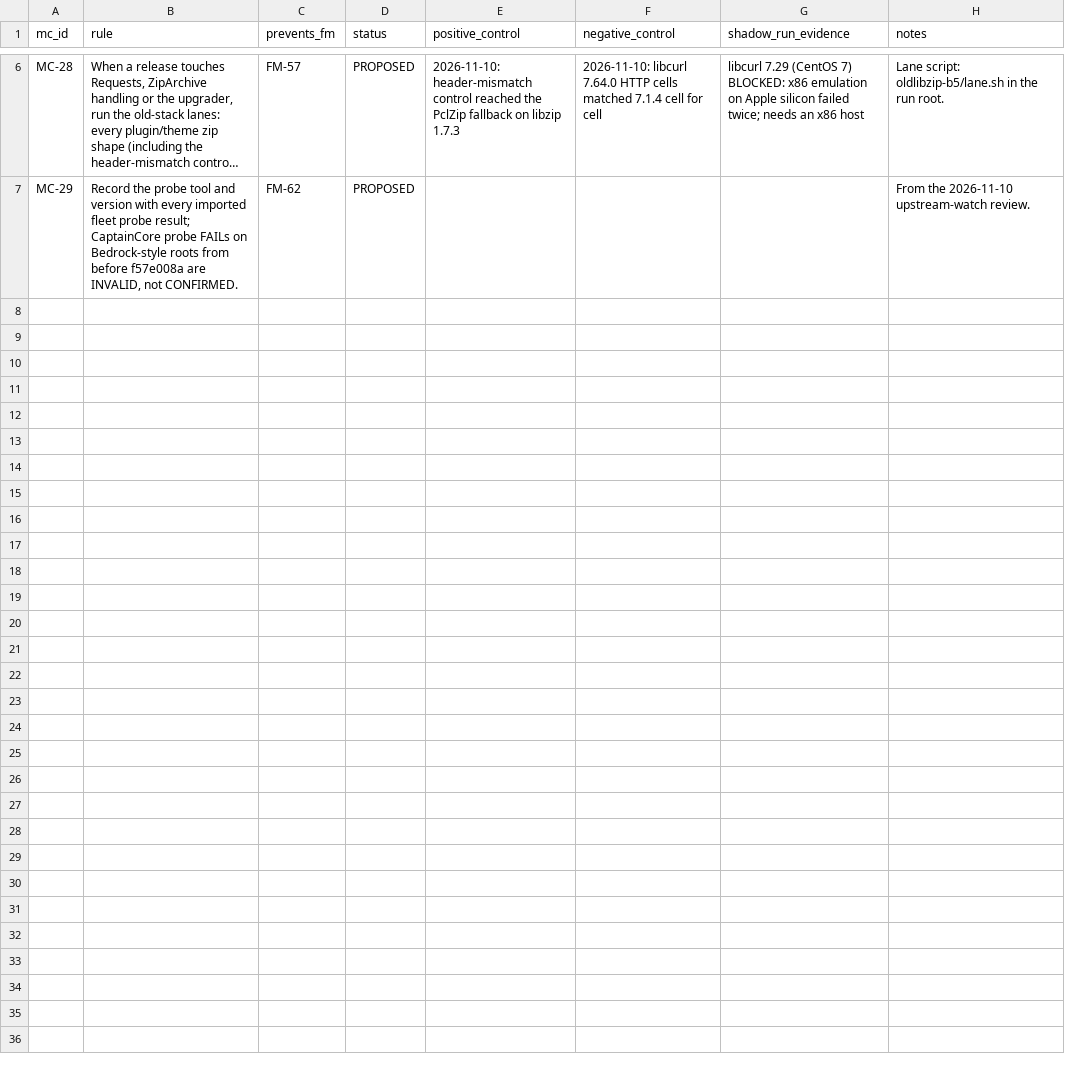
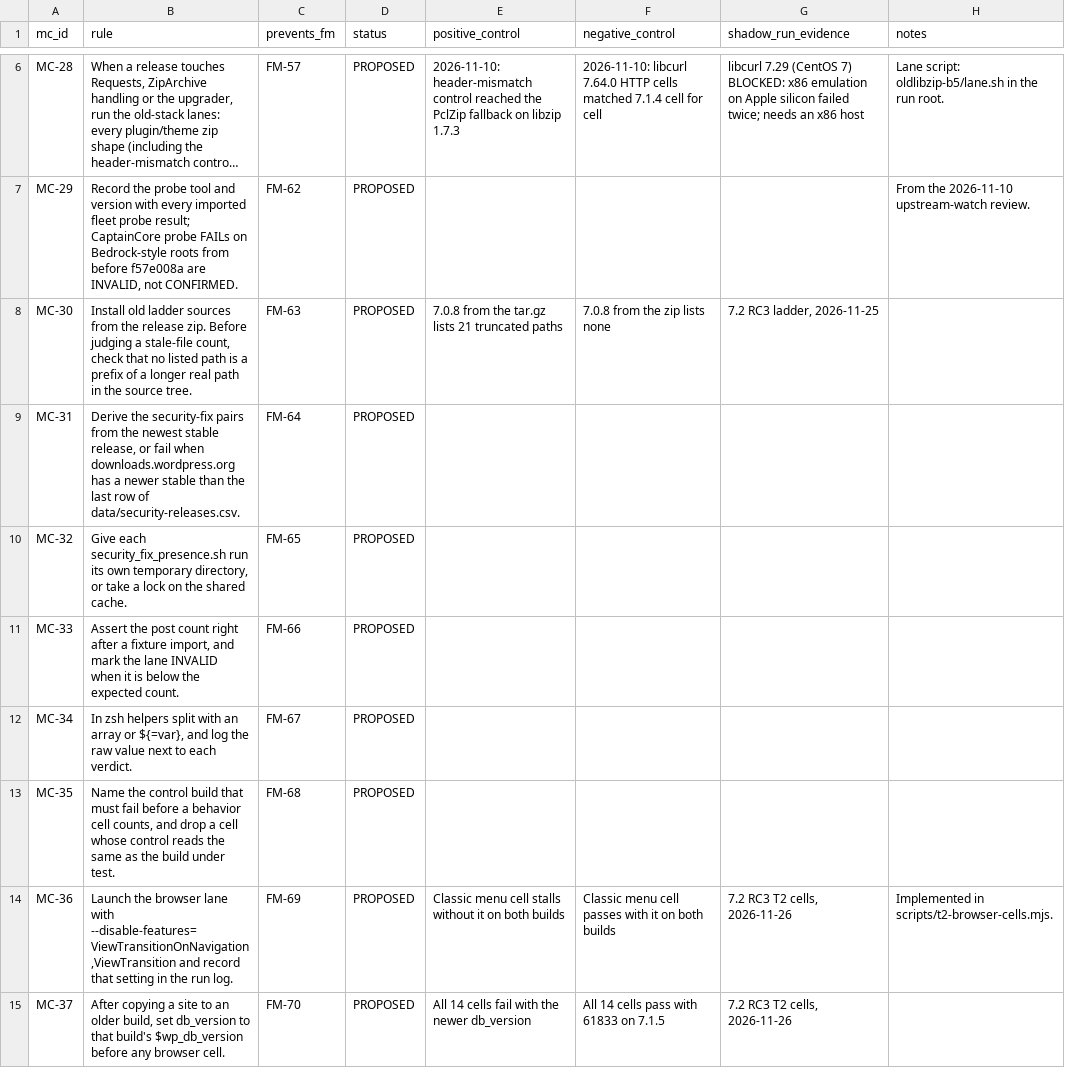
Before and after one commit to courtneyr-dev/wp-release-audit-method, a CSV file: learning/method-change-proposals.csv, drawn as a sheet; only a part is shown, gaps mark what is left out; long unchanged cells end in …; the diff names each change by its address in the sheet, - before the commit and + after, or states it on an @@ line.

```diff
--- a/learning/method-change-proposals.csv
+++ b/learning/method-change-proposals.csv
+row 8: MC-30 | Install old ladder sources from the release zip. Before judging a stale-file count, check that no listed path is a prefix of a longer real path in the source tree. | FM-63 | PROPOSED | 7.0.8 from the tar.gz lists 21 truncated paths | 7.0.8 from the zip lists none | 7.2 RC3 ladder, 2026-11-25
+row 9: MC-31 | Derive the security-fix pairs from the newest stable release, or fail when downloads.wordpress.org has a newer stable than the last row of data/security-releases.csv. | FM-64 | PROPOSED
+row 10: MC-32 | Give each security_fix_presence.sh run its own temporary directory, or take a lock on the shared cache. | FM-65 | PROPOSED
+row 11: MC-33 | Assert the post count right after a fixture import, and mark the lane INVALID when it is below the expected count. | FM-66 | PROPOSED
+row 12: MC-34 | In zsh helpers split with an array or ${=var}, and log the raw value next to each verdict. | FM-67 | PROPOSED
+row 13: MC-35 | Name the control build that must fail before a behavior cell counts, and drop a cell whose control reads the same as the build under test. | FM-68 | PROPOSED
+row 14: MC-36 | Launch the browser lane with --disable-features=ViewTransitionOnNavigation,ViewTransition and record that setting in the run log. | FM-69 | PROPOSED | Classic menu cell stalls without it on both builds | Classic menu cell passes with it on both builds | 7.2 RC3 T2 cells, 2026-11-26 | Implemented in scripts/t2-browser-cells.mjs.
+row 15: MC-37 | After copying a site to an older build, set db_version to that build's $wp_db_version before any browser cell. | FM-70 | PROPOSED | All 14 cells fail with the newer db_version | All 14 cells pass with 61833 on 7.1.5 | 7.2 RC3 T2 cells, 2026-11-26
```
Also changed, not shown: learning/failure-mode-register.csv, 2 other files.
